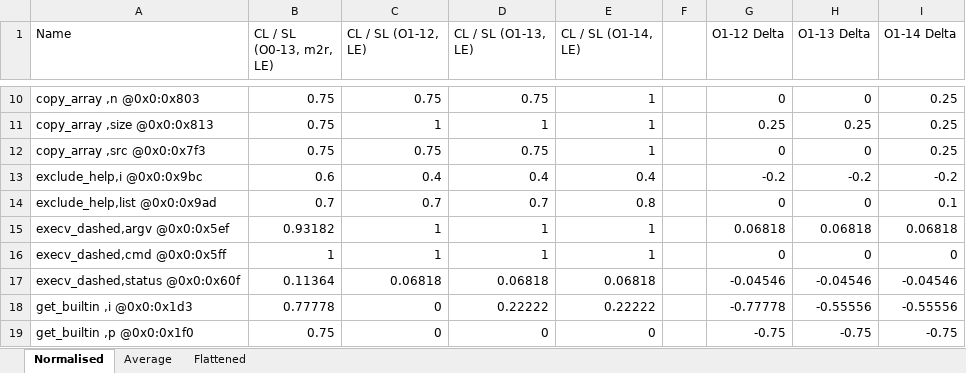
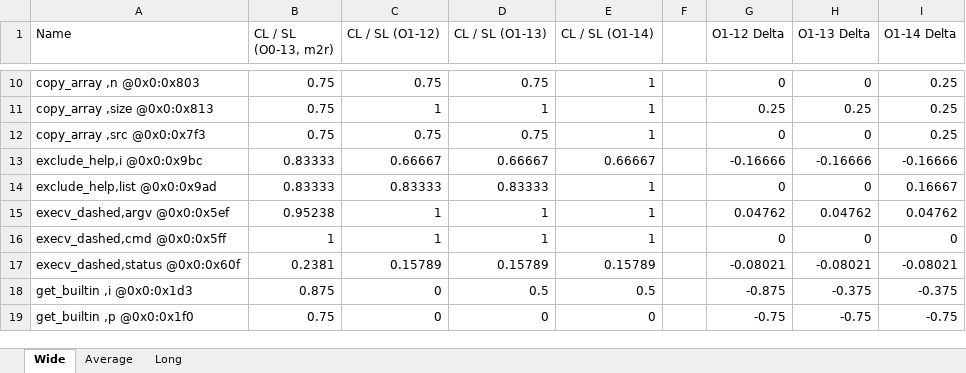
Before and after one commit to jryans/debug-info-consistency-concrete-artifact, an Excel workbook: data/git/file/git.o.xlsx, sheet Wide, drawn as a sheet; only a part is shown, gaps mark what is left out; values as stored, in another font and other column widths than the file's, no borders; conditional formats not drawn; the diff covers the shown part only; the diff names each change by its address in the sheet, - before the commit and + after, or states it on an @@ line.

```diff
--- a/data/git/file/git.o.xlsx (sheet Wide)
+++ b/data/git/file/git.o.xlsx (sheet Wide)
-sheet tab: Normalised
+sheet tab: Wide
-sheet tab: Flattened
+sheet tab: Long
-B1: CL / SL (O0-13, m2r, LE)
+B1: CL / SL (O0-13, m2r)
-C1: CL / SL (O1-12, LE)
+C1: CL / SL (O1-12)
-D1: CL / SL (O1-13, LE)
+D1: CL / SL (O1-13)
-E1: CL / SL (O1-14, LE)
+E1: CL / SL (O1-14)
-B13 (CL / SL (O0-13, m2r)): 0.6
+B13 (CL / SL (O0-13, m2r)): 0.83333
-C13 (CL / SL (O1-12)): 0.4
+C13 (CL / SL (O1-12)): 0.66667
-D13 (CL / SL (O1-13)): 0.4
+D13 (CL / SL (O1-13)): 0.66667
-E13 (CL / SL (O1-14)): 0.4
+E13 (CL / SL (O1-14)): 0.66667
-G13 (O1-12 Delta): -0.2
+G13 (O1-12 Delta): -0.16666
-H13 (O1-13 Delta): -0.2
+H13 (O1-13 Delta): -0.16666
-I13 (O1-14 Delta): -0.2
+I13 (O1-14 Delta): -0.16666
-B14 (CL / SL (O0-13, m2r)): 0.7
+B14 (CL / SL (O0-13, m2r)): 0.83333
-C14 (CL / SL (O1-12)): 0.7
+C14 (CL / SL (O1-12)): 0.83333
-D14 (CL / SL (O1-13)): 0.7
+D14 (CL / SL (O1-13)): 0.83333
-E14 (CL / SL (O1-14)): 0.8
+E14 (CL / SL (O1-14)): 1
-I14 (O1-14 Delta): 0.1
+I14 (O1-14 Delta): 0.16667
-B15 (CL / SL (O0-13, m2r)): 0.93182
+B15 (CL / SL (O0-13, m2r)): 0.95238
-G15 (O1-12 Delta): 0.06818
+G15 (O1-12 Delta): 0.04762
-H15 (O1-13 Delta): 0.06818
+H15 (O1-13 Delta): 0.04762
-I15 (O1-14 Delta): 0.06818
+I15 (O1-14 Delta): 0.04762
-B17 (CL / SL (O0-13, m2r)): 0.11364
+B17 (CL / SL (O0-13, m2r)): 0.2381
-C17 (CL / SL (O1-12)): 0.06818
+C17 (CL / SL (O1-12)): 0.15789
-D17 (CL / SL (O1-13)): 0.06818
+D17 (CL / SL (O1-13)): 0.15789
-E17 (CL / SL (O1-14)): 0.06818
+E17 (CL / SL (O1-14)): 0.15789
-G17 (O1-12 Delta): -0.04546
+G17 (O1-12 Delta): -0.08021
-H17 (O1-13 Delta): -0.04546
+H17 (O1-13 Delta): -0.08021
-I17 (O1-14 Delta): -0.04546
+I17 (O1-14 Delta): -0.08021
-B18 (CL / SL (O0-13, m2r)): 0.77778
+B18 (CL / SL (O0-13, m2r)): 0.875
-D18 (CL / SL (O1-13)): 0.22222
+D18 (CL / SL (O1-13)): 0.5
-E18 (CL / SL (O1-14)): 0.22222
+E18 (CL / SL (O1-14)): 0.5
-G18 (O1-12 Delta): -0.77778
+G18 (O1-12 Delta): -0.875
-H18 (O1-13 Delta): -0.55556
+H18 (O1-13 Delta): -0.375
-I18 (O1-14 Delta): -0.55556
+I18 (O1-14 Delta): -0.375
```
Also changed, not shown: 392 edited cells elsewhere in this sheet, sheet Long, sheet Average, formulas that keep their value, 9 other files.
